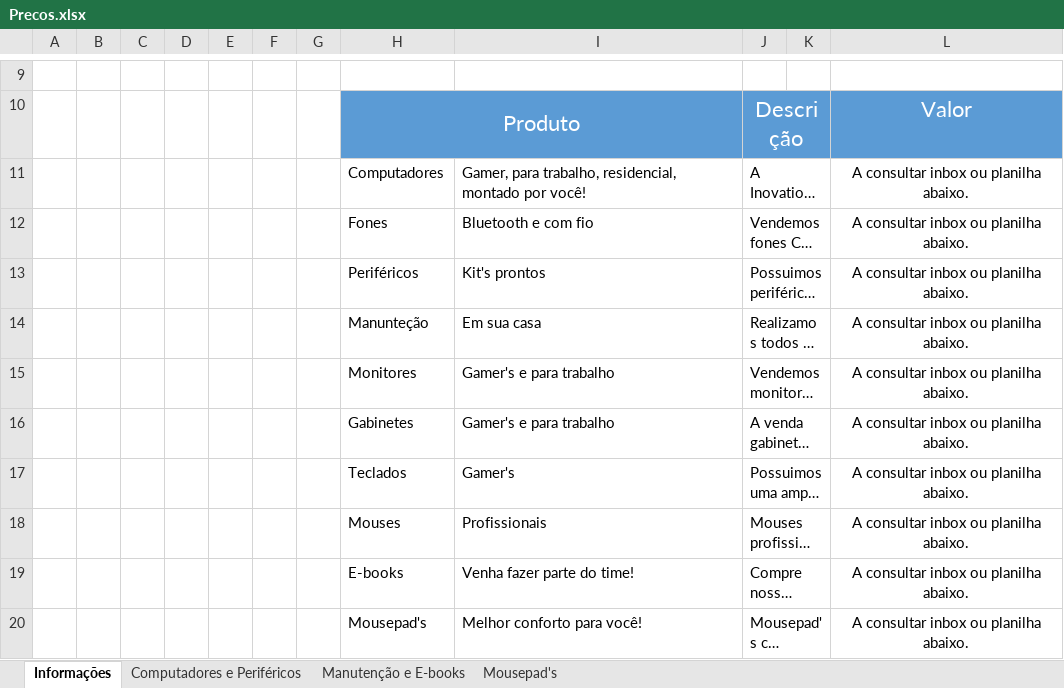
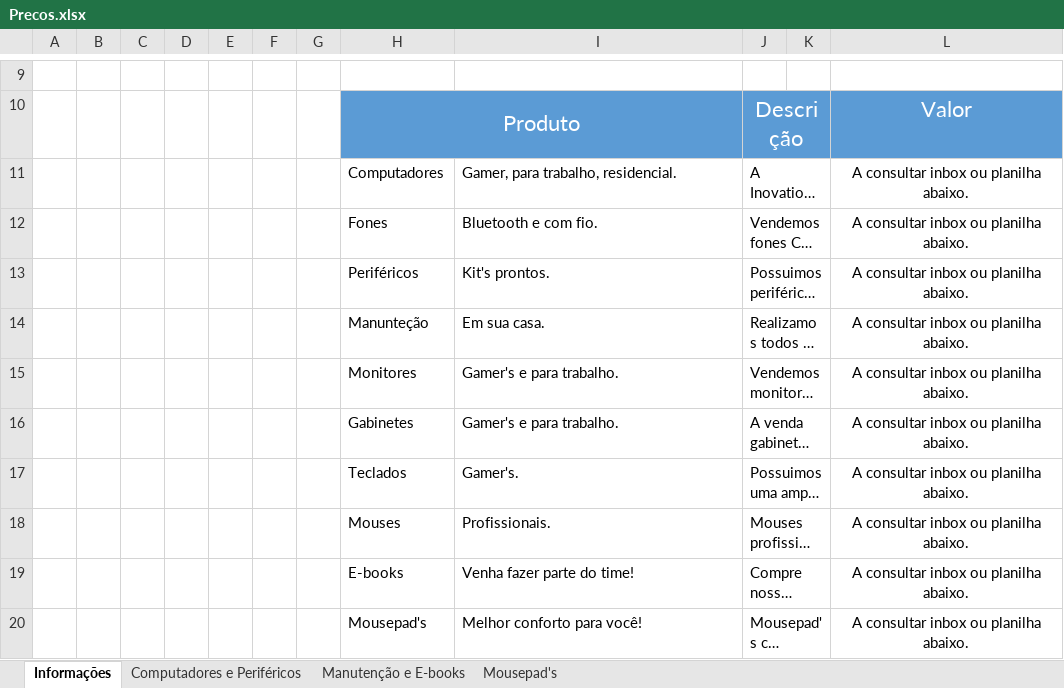
Before and after one commit to Gabriel-Borges12/empresa-ti-GabrielBorges, an Excel workbook: SITE-MODELO/img/Precos.xlsx, sheet Informações, drawn as a sheet; only a part is shown, gaps mark what is left out; long unchanged cells end in …; values as stored, in another font and other column widths than the file's, no borders; charts and pictures not drawn; the diff names each change by its address in the sheet, - before the commit and + after, or states it on an @@ line.

Commit message:
commit excel

```diff
--- a/SITE-MODELO/img/Precos.xlsx (sheet Informações)
+++ b/SITE-MODELO/img/Precos.xlsx (sheet Informações)
-I11: Gamer, para trabalho, residencial, montado por você!
+I11: Gamer, para trabalho, residencial.
-I12: Bluetooth e com fio
+I12: Bluetooth e com fio.
-I13: Kit's prontos
+I13: Kit's prontos.
-I14: Em sua casa
+I14: Em sua casa.
-I15:I16: Gamer's e para trabalho
+I15:I16: Gamer's e para trabalho.
-I17: Gamer's
+I17: Gamer's.
-I18: Profissionais
+I18: Profissionais.
```
